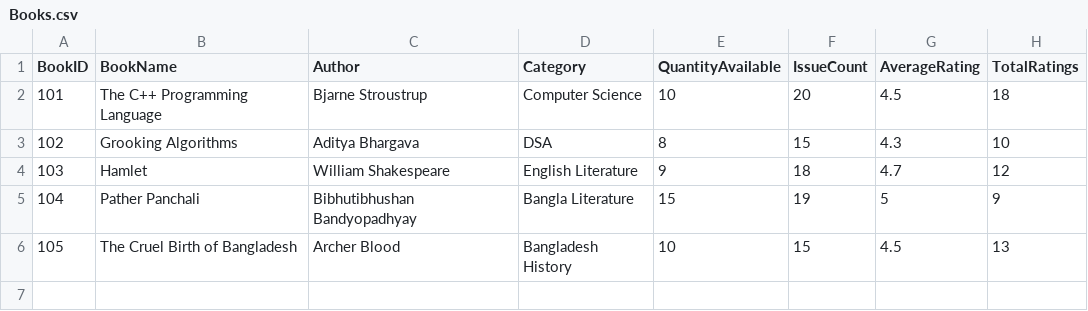
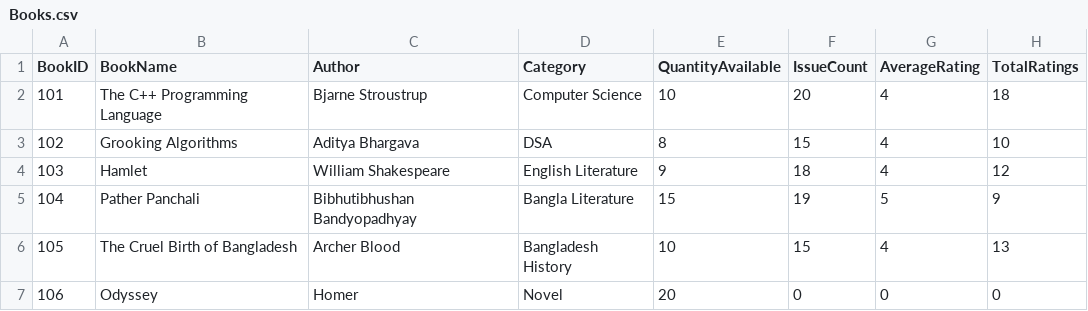
Before and after one commit to Abdur-Rafi-git/LibraryManagement_System, a CSV file: data/Books.csv, drawn as a sheet.

```diff
--- a/data/Books.csv
+++ b/data/Books.csv
@@ -1,6 +1,7 @@
 BookID,BookName,Author,Category,QuantityAvailable,IssueCount,AverageRating,TotalRatings
-101,The C++ Programming Language,Bjarne Stroustrup,Computer Science,10,20,4.5,18
-102,Grooking Algorithms,Aditya Bhargava,DSA,8,15,4.3,10
-103,Hamlet,William Shakespeare,English Literature ,9,18,4.7,12
+101,The C++ Programming Language,Bjarne Stroustrup,Computer Science,10,20,4,18
+102,Grooking Algorithms,Aditya Bhargava,DSA,8,15,4,10
+103,Hamlet,William Shakespeare,English Literature ,9,18,4,12
 104,Pather Panchali,Bibhutibhushan Bandyopadhyay,Bangla Literature,15,19,5,9
-105,The Cruel Birth of Bangladesh,Archer Blood,Bangladesh History,10,15,4.5,13
+105,The Cruel Birth of Bangladesh,Archer Blood,Bangladesh History,10,15,4,13
+106,Odyssey,Homer,Novel,20,0,0,0
```
Also changed, not shown: data/Issues.csv, 5 other files.
